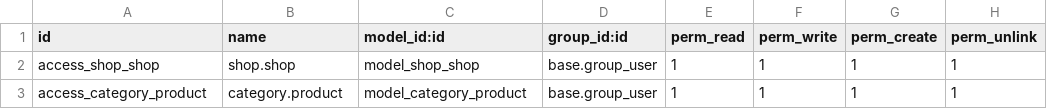
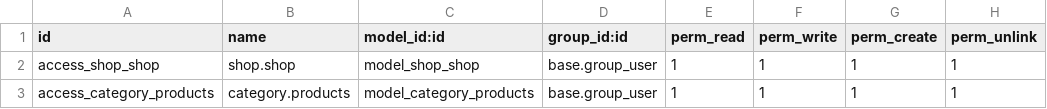
Before and after one commit to YuriiFeshak/odoo_yurii_work, a CSV file: shop/security/ir.model.access.csv, drawn as a sheet.

```diff
--- a/shop/security/ir.model.access.csv
+++ b/shop/security/ir.model.access.csv
@@ -2,2 +2,2 @@ id,name,model_id:id,group_id:id,perm_read,perm_write,perm_create,perm_unlink
 access_shop_shop,shop.shop,model_shop_shop,base.group_user,1,1,1,1
-access_category_product,category.product,model_category_product,base.group_user,1,1,1,1
+access_category_products,category.products,model_category_products,base.group_user,1,1,1,1
```
Also changed, not shown: 2 other files.
